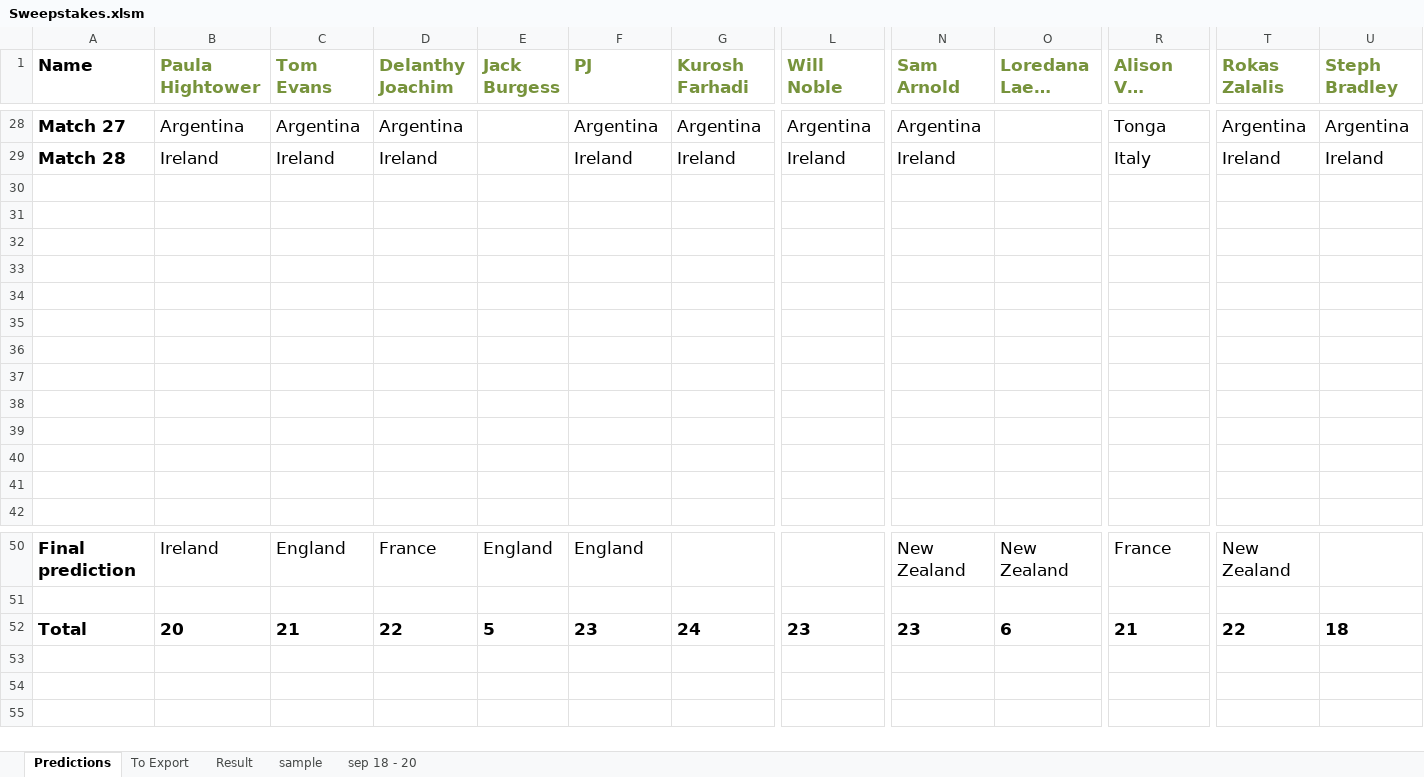
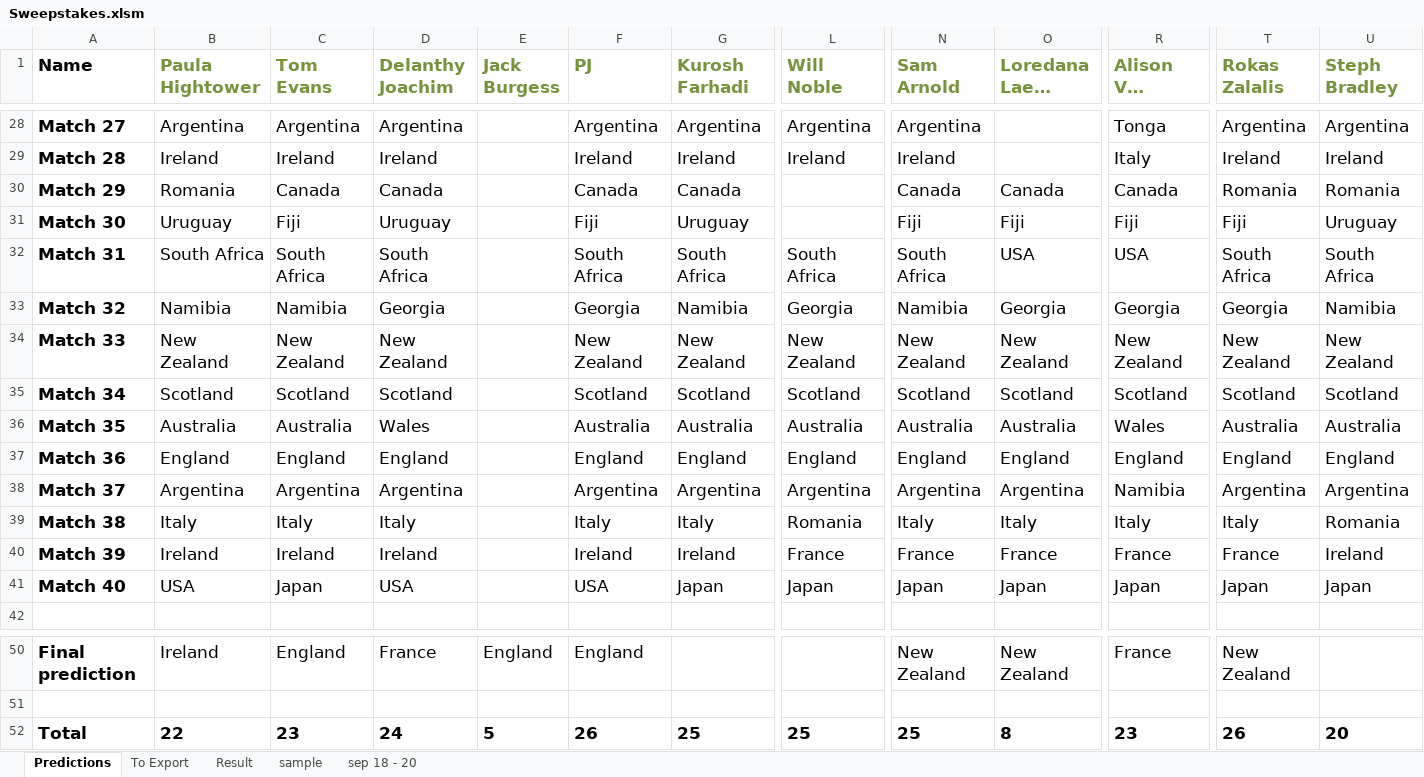
Before and after one commit to phightower-squiz/rugby, an Excel workbook: Sweepstakes.xlsm, sheet Predictions, drawn as a sheet; only a part is shown, gaps mark what is left out; long unchanged cells end in …; values as stored, in another font and other column widths than the file's, no borders; rows hold the shown columns only; the diff names each change by its address in the sheet, - before the commit and + after, or states it on an @@ line.

```diff
--- a/Sweepstakes.xlsm (sheet Predictions)
+++ b/Sweepstakes.xlsm (sheet Predictions)
-row 30: (empty)
+row 30: Match 29 | Romania | Canada | Canada |  | Canada | Canada |  | Canada | Canada | Canada | Romania | Romania
-row 31: (empty)
+row 31: Match 30 | Uruguay | Fiji | Uruguay |  | Fiji | Uruguay |  | Fiji | Fiji | Fiji | Fiji | Uruguay
-row 32: (empty)
+row 32: Match 31 | South Africa | South Africa | South Africa |  | South Africa | South Africa | South Africa | South Africa | USA | USA | South Africa | South Africa
-row 33: (empty)
+row 33: Match 32 | Namibia | Namibia | Georgia |  | Georgia | Namibia | Georgia | Namibia | Georgia | Georgia | Georgia | Namibia
-row 34: (empty)
+row 34: Match 33 | New Zealand | New Zealand | New Zealand |  | New Zealand | New Zealand | New Zealand | New Zealand | New Zealand | New Zealand | New Zealand | New Zealand
-row 35: (empty)
+row 35: Match 34 | Scotland | Scotland | Scotland |  | Scotland | Scotland | Scotland | Scotland | Scotland | Scotland | Scotland | Scotland
-row 36: (empty)
+row 36: Match 35 | Australia | Australia | Wales |  | Australia | Australia | Australia | Australia | Australia | Wales | Australia | Australia
-row 37: (empty)
+row 37: Match 36 | England | England | England |  | England | England | England | England | England | England | England | England
-row 38: (empty)
+row 38: Match 37 | Argentina | Argentina | Argentina |  | Argentina | Argentina | Argentina | Argentina | Argentina | Namibia | Argentina | Argentina
-row 39: (empty)
+row 39: Match 38 | Italy | Italy | Italy |  | Italy | Italy | Romania | Italy | Italy | Italy | Italy | Romania
-row 40: (empty)
+row 40: Match 39 | Ireland | Ireland | Ireland |  | Ireland | Ireland | France | France | France | France | France | Ireland
-row 41: (empty)
+row 41: Match 40 | USA | Japan | USA |  | USA | Japan | Japan | Japan | Japan | Japan | Japan | Japan
-B52 (Paula Hightower): 20
+B52 (Paula Hightower): 22
-C52 (Tom Evans): 21
+C52 (Tom Evans): 23
-D52 (Delanthy Joachim): 22
+D52 (Delanthy Joachim): 24
-F52 (PJ): 23
+F52 (PJ): 26
-G52 (Kurosh Farhadi): 24
+G52 (Kurosh Farhadi): 25
-L52 (Will Noble): 23
+L52 (Will Noble): 25
-N52 (Sam Arnold): 23
+N52 (Sam Arnold): 25
-O52 (Loredana Laera (Lori)): 6
+O52 (Loredana Laera (Lori)): 8
-R52 (Alison Van Schoor): 21
+R52 (Alison Van Schoor): 23
-T52 (Rokas Zalalis): 22
+T52 (Rokas Zalalis): 26
-U52 (Steph Bradley): 18
+U52 (Steph Bradley): 20
```
Also changed, not shown: sheet To Export, sheet Result, 4 other files.
